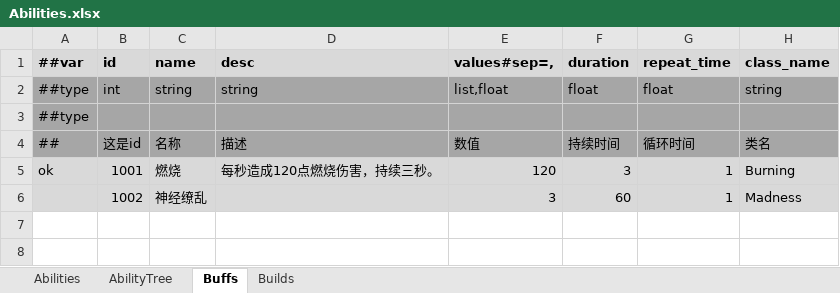
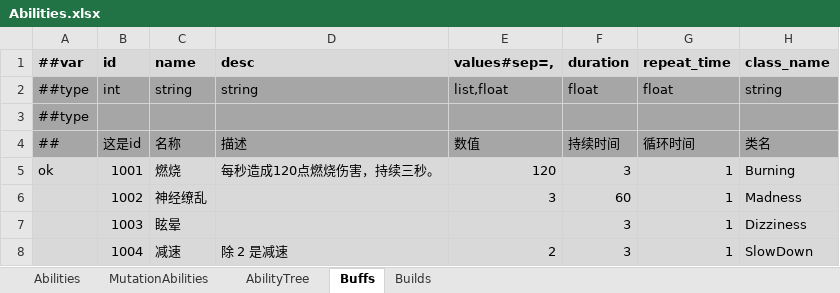
Before and after one commit to Abab-bk/NovaDrift, an Excel workbook: Tools/Luban/Datas/Abilities.xlsx, sheet Buffs, drawn as a sheet; values as stored, in another font and other column widths than the file's, no borders; the diff names each change by its address in the sheet, - before the commit and + after, or states it on an @@ line.

```diff
--- a/Tools/Luban/Datas/Abilities.xlsx (sheet Buffs)
+++ b/Tools/Luban/Datas/Abilities.xlsx (sheet Buffs)
+sheet tab: MutationAbilities
+row 7:  | 1003 | 眩晕 |  |  | 3 | 1 | Dizziness
+row 8:  | 1004 | 减速 | 除 2 是减速 | 2 | 3 | 1 | SlowDown
```
Also changed, not shown: sheet Abilities, sheet AbilityTree, 23 other files.
